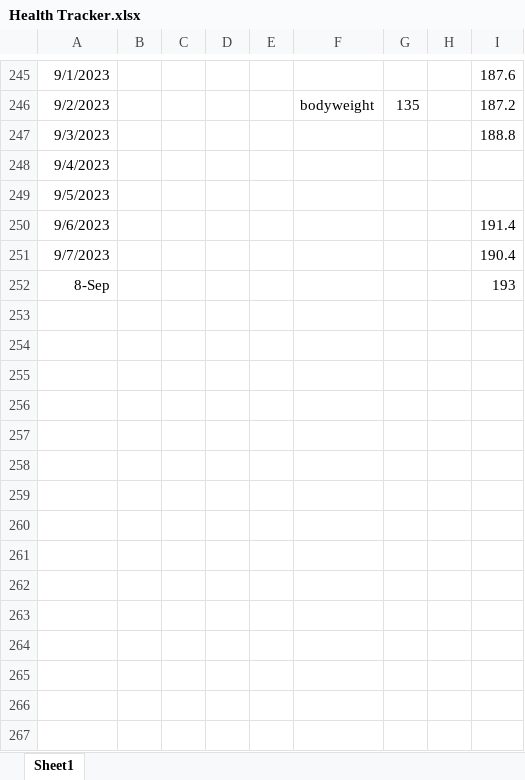
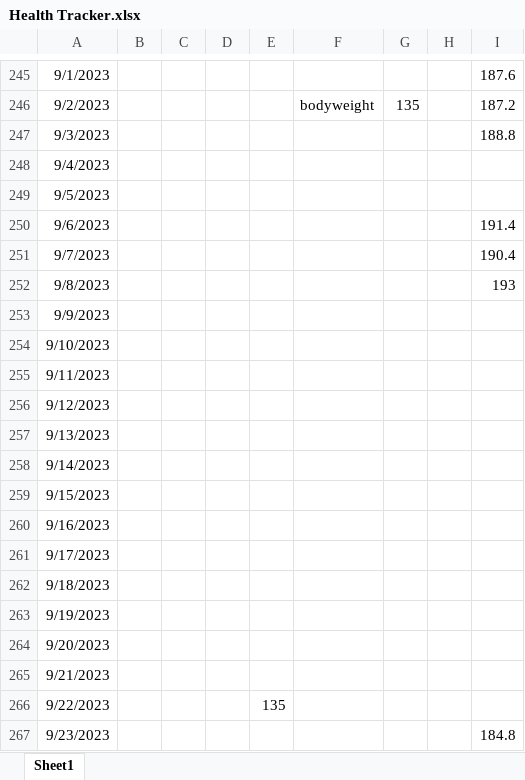
Before and after one commit to tsrivatsav/Health-Tracker, an Excel workbook: Health Tracker.xlsx, sheet Sheet1, drawn as a sheet; only a part is shown, gaps mark what is left out; values as stored, in another font and other column widths than the file's, no borders; the diff names each change by its address in the sheet, - before the commit and + after, or states it on an @@ line.

Commit message:
stats for 9/23

```diff
--- a/Health Tracker.xlsx (sheet Sheet1)
+++ b/Health Tracker.xlsx (sheet Sheet1)
-A252: 8-Sep
+A252: 9/8/2023
+row 253: 9/9/2023
+row 254: 9/10/2023
+row 255: 9/11/2023
+row 256: 9/12/2023
+row 257: 9/13/2023
+row 258: 9/14/2023
+row 259: 9/15/2023
+row 260: 9/16/2023
+row 261: 9/17/2023
+row 262: 9/18/2023
+row 263: 9/19/2023
+row 264: 9/20/2023
+row 265: 9/21/2023
+row 266: 9/22/2023 |  |  |  | 135
+row 267: 9/23/2023 |  |  |  |  |  |  |  | 184.8
```
